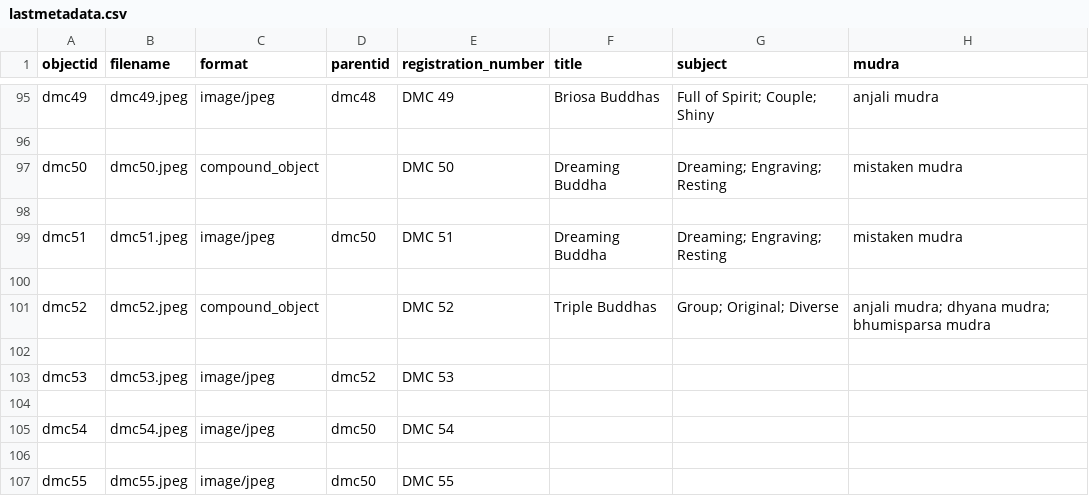
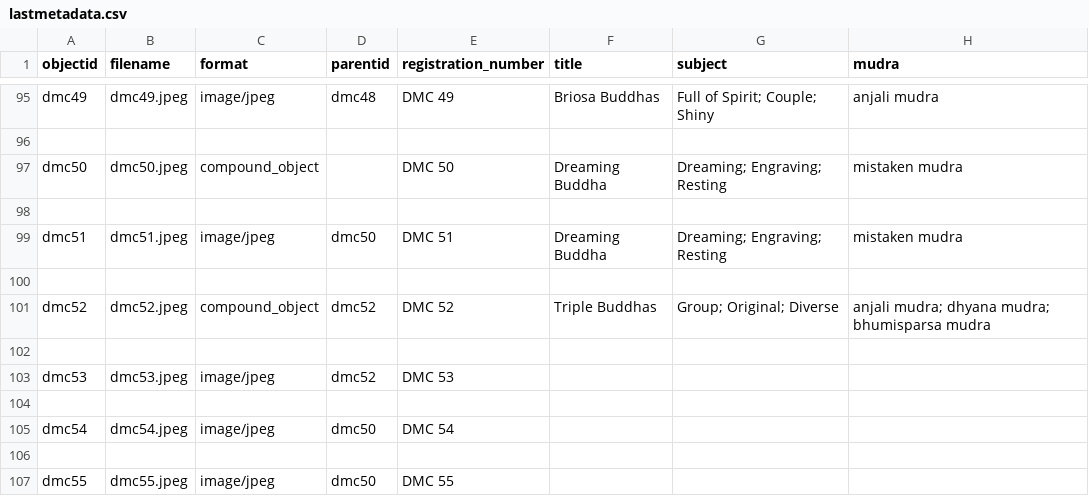
Before and after one commit to ceresdigaproject/economicorsacred1, a CSV file: _data/lastmetadata.csv, drawn as a sheet; only a part is shown, gaps mark what is left out; the diff names each change by its address in the sheet, - before the commit and + after, or states it on an @@ line.

Commit message:
Update lastmetadata.csv

```diff
--- a/_data/lastmetadata.csv
+++ b/_data/lastmetadata.csv
-D101 (parentid): (empty)
+D101 (parentid): dmc52
```
